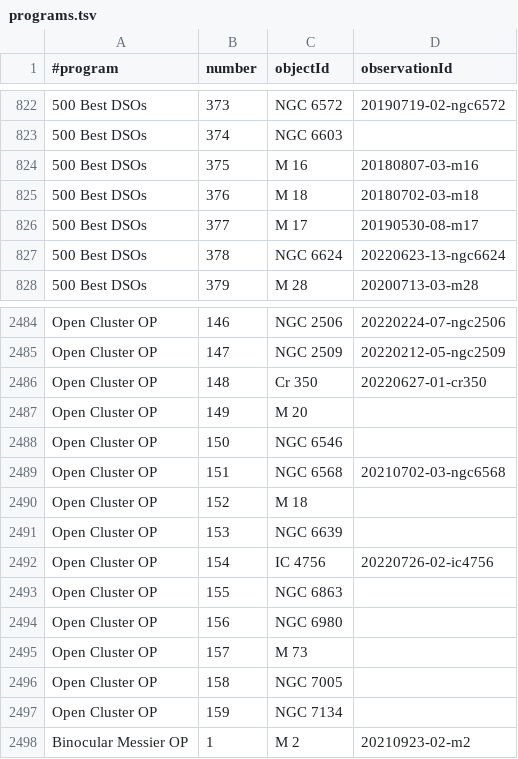
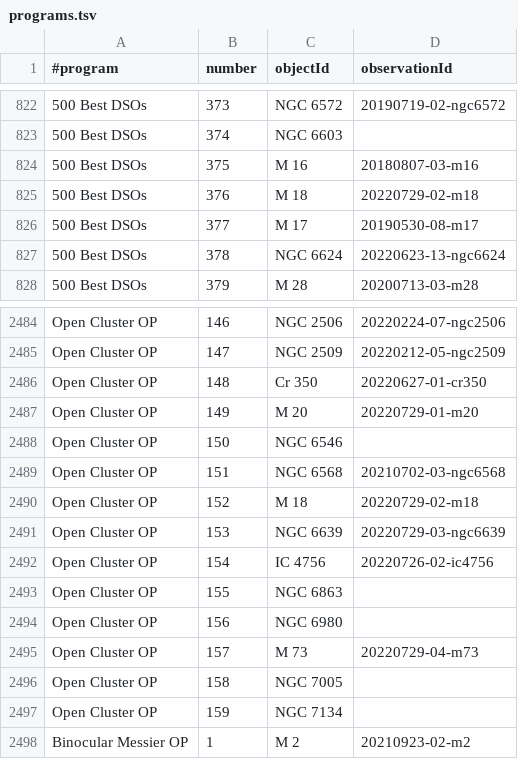
Before and after one commit to jonathanacross/astrodb, a TSV file: data/programs.tsv, drawn as a sheet; only a part is shown, gaps mark what is left out; the diff names each change by its address in the sheet, - before the commit and + after, or states it on an @@ line.

```diff
--- a/data/programs.tsv
+++ b/data/programs.tsv
-D825 (observationId): 20180702-03-m18
+D825 (observationId): 20220729-02-m18
-D2487 (observationId): (empty)
+D2487 (observationId): 20220729-01-m20
-D2490 (observationId): (empty)
+D2490 (observationId): 20220729-02-m18
-D2491 (observationId): (empty)
+D2491 (observationId): 20220729-03-ngc6639
-D2495 (observationId): (empty)
+D2495 (observationId): 20220729-04-m73
```
Also changed, not shown: data/observations.tsv.
